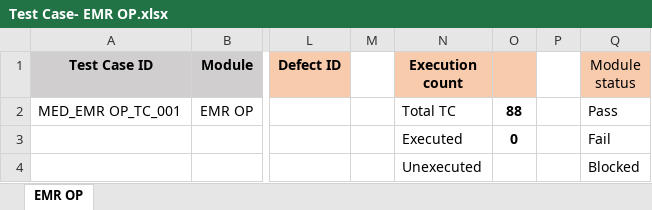
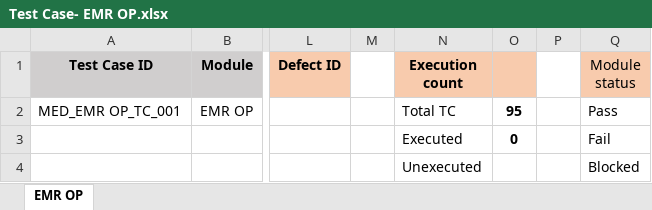
Before and after one commit to RijoJohnPatric/CentralRepository-Mediware, an Excel workbook: Test Case/Prapancha/Test Case- EMR OP.xlsx, sheet EMR OP, drawn as a sheet; only a part is shown, gaps mark what is left out; values as stored, in another font and other column widths than the file's, no borders; the diff covers the shown part only; the diff names each change by its address in the sheet, - before the commit and + after, or states it on an @@ line.

```diff
--- a/Test Case/Prapancha/Test Case- EMR OP.xlsx (sheet EMR OP)
+++ b/Test Case/Prapancha/Test Case- EMR OP.xlsx (sheet EMR OP)
-O2: 88
+O2: 95
```
Also changed, not shown: 41 added rows elsewhere in this sheet.
